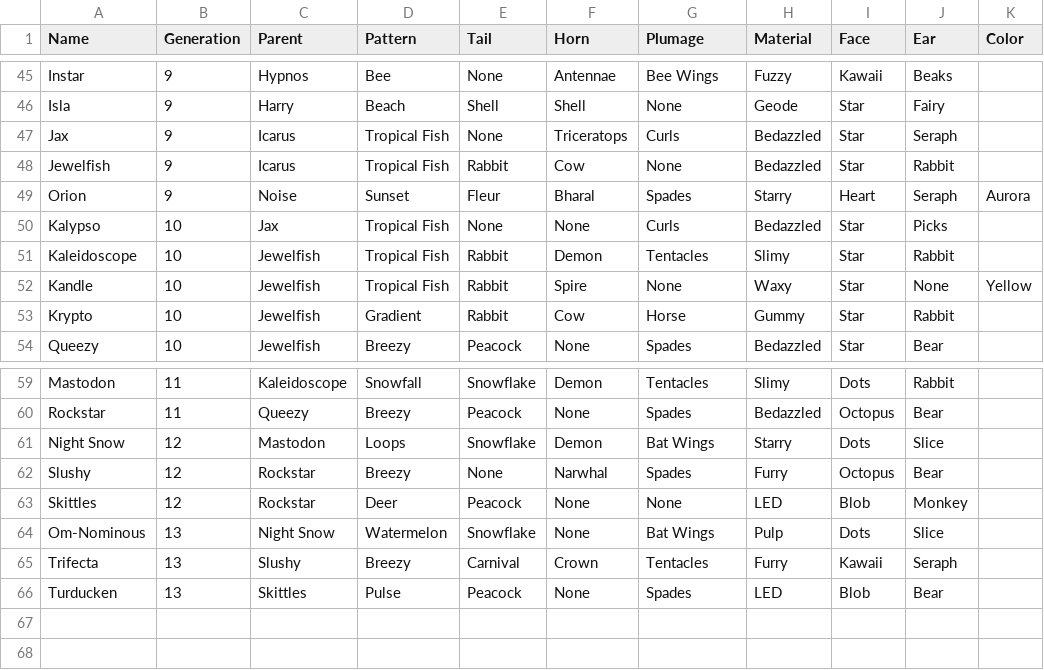
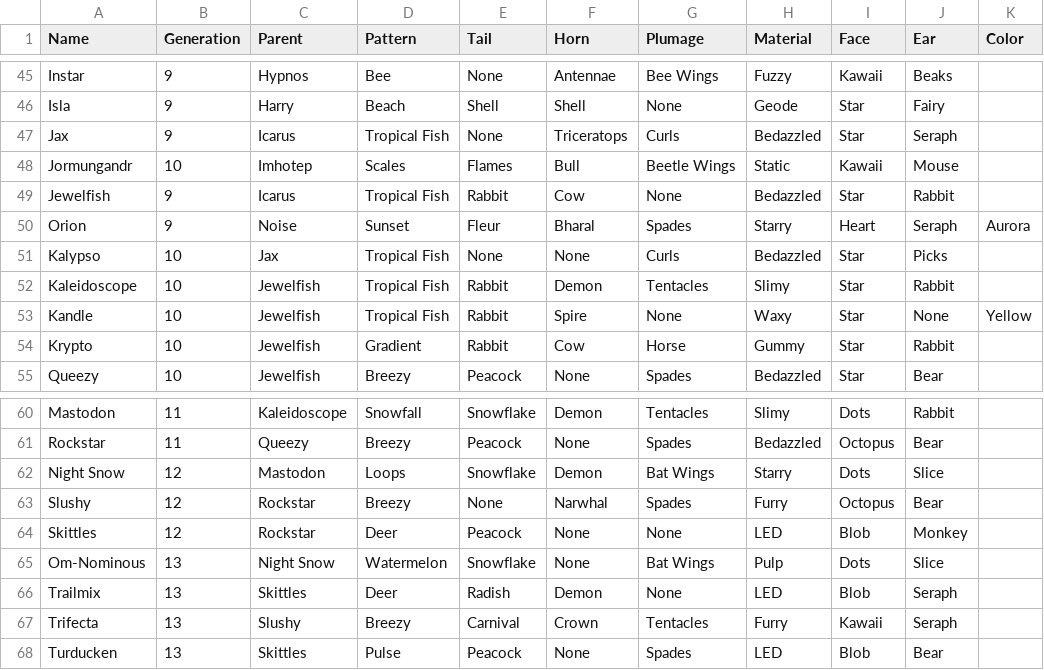
Before and after one commit to g1ddy/PeridotArchetypeFinder, a CSV file: assets/Peridots.csv, drawn as a sheet; only a part is shown, gaps mark what is left out; the diff names each change by its address in the sheet, - before the commit and + after, or states it on an @@ line.

Commit message:
adding new peridots

```diff
--- a/assets/Peridots.csv
+++ b/assets/Peridots.csv
+row 48: Jormungandr | 10 | Imhotep | Scales | Flames | Bull | Beetle Wings | Static | Kawaii | Mouse
+row 66: Trailmix | 13 | Skittles | Deer | Radish | Demon | None | LED | Blob | Seraph
```
Also changed, not shown: 4 other files.
